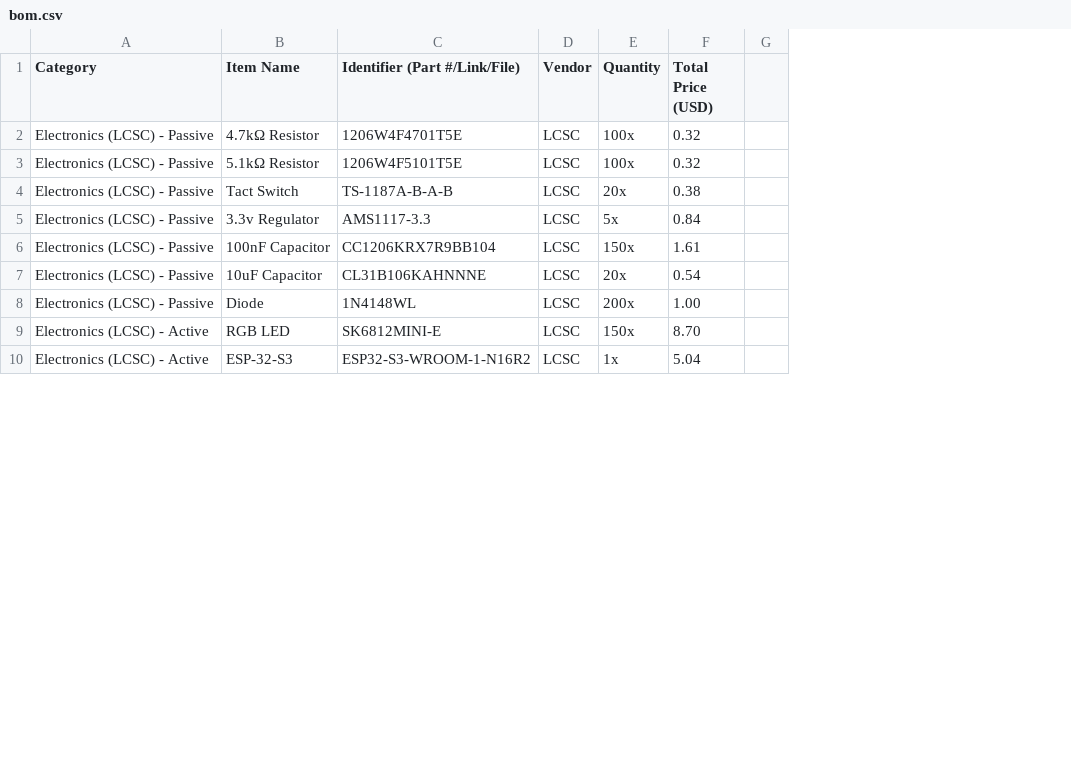
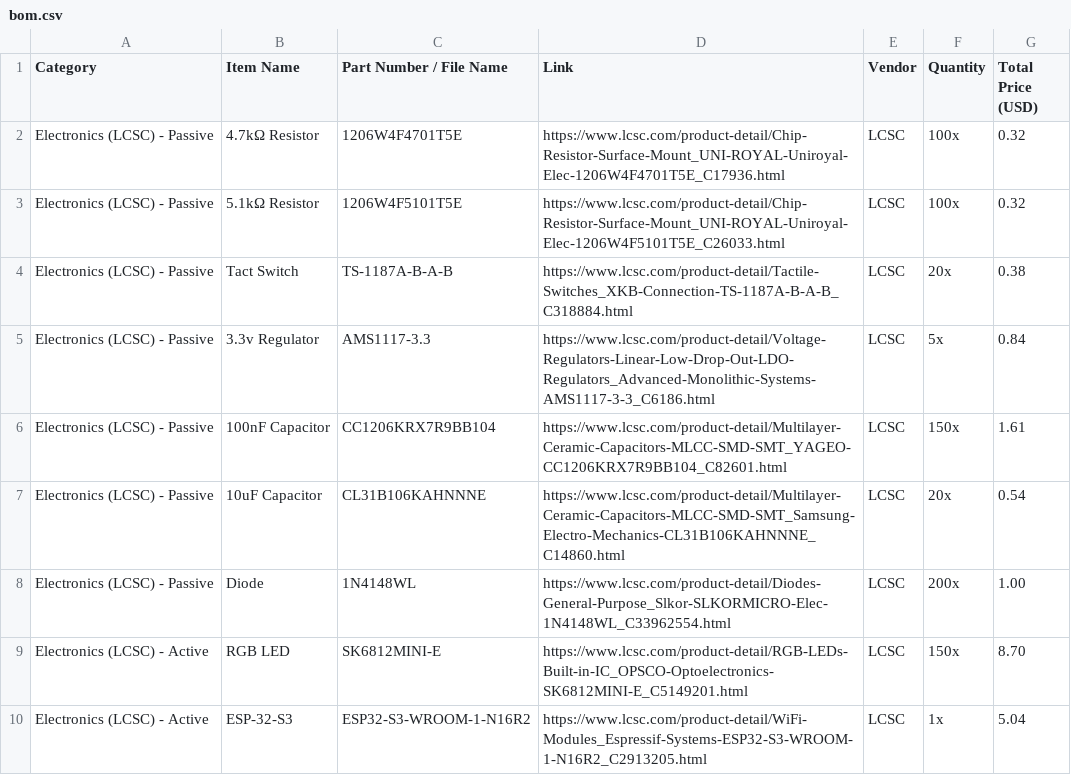
Before and after one commit to YeetTheAnson/AnsonKeyboardNew, a CSV file: bom.csv, drawn as a sheet; only a part is shown; removed rows and columns are numbered as before the commit, all else as after; the diff covers the shown part only; the diff names each change by its address in the sheet, - before the commit and + after, or states it on an @@ line.

Commit message:
Update bom

```diff
--- a/bom.csv
+++ b/bom.csv
+column D (Link), rows 2-10: https://www.lcsc.com/product-detail/Chip-Resistor-Surface-Mount_UNI-ROYAL-Uniroyal-Elec-1206W4F4701T5E_C17936.html | https://www.lcsc.com/product-detail/Chip-Resistor-Surface-Mount_UNI-ROYAL-Uniroyal-Elec-1206W4F5101T5E_C26033.html | https://www.lcsc.com/product-detail/Tactile-Switches_XKB-Connection-TS-1187A-B-A-B_C318884.html | https://www.lcsc.com/product-detail/Voltage-Regulators-Linear-Low-Drop-Out-LDO-Regulators_Advanced-Monolithic-Systems-AMS1117-3-3_C6186.html | https://www.lcsc.com/product-detail/Multilayer-Ceramic-Capacitors-MLCC-SMD-SMT_YAGEO-CC1206KRX7R9BB104_C82601.html | https://www.lcsc.com/product-detail/Multilayer-Ceramic-Capacitors-MLCC-SMD-SMT_Samsung-Electro-Mechanics-CL31B106KAHNNNE_C14860.html | https://www.lcsc.com/product-detail/Diodes-General-Purpose_Slkor-SLKORMICRO-Elec-1N4148WL_C33962554.html | https://www.lcsc.com/product-detail/RGB-LEDs-Built-in-IC_OPSCO-Optoelectronics-SK6812MINI-E_C5149201.html | https://www.lcsc.com/product-detail/WiFi-Modules_Espressif-Systems-ESP32-S3-WROOM-1-N16R2_C2913205.html
-column G, empty
-C1: Identifier (Part #/Link/File)
+C1: Part Number / File Name
```
Also changed, not shown: 1 added row, 1 removed row and 10 edited cells elsewhere in this file.
